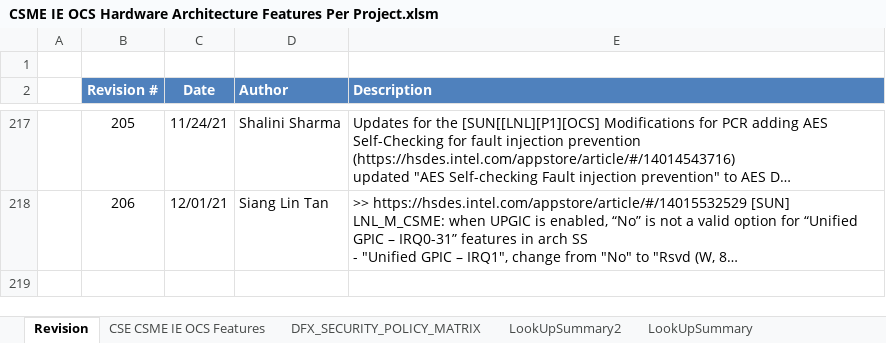
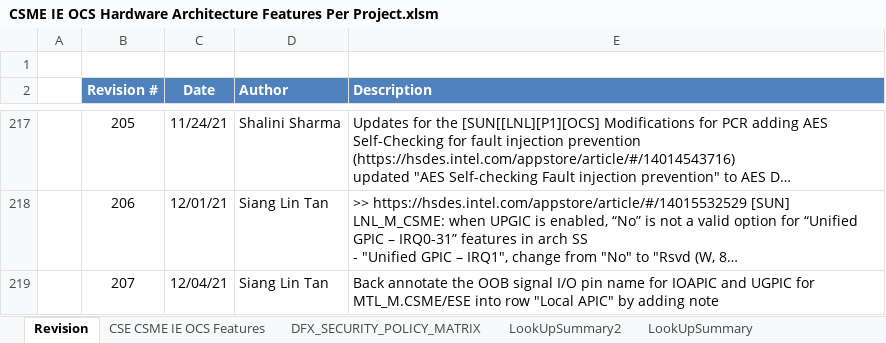
Before and after one commit to jasonx-tsao/exp_vtb, an Excel workbook: ArchSpecs/Working/CSME IE OCS Hardware Architecture Features Per Project.xlsm, sheet Revision, drawn as a sheet; only a part is shown, gaps mark what is left out; long unchanged cells end in …; values as stored, in another font and other column widths than the file's, no borders; the diff names each change by its address in the sheet, - before the commit and + after, or states it on an @@ line.

Commit message:
207	12/04/21	Siang Lin Tan	Back annotate the OOB signal I/O pin name for IOAPIC and UGPIC for MTL_M.CSME/ESE into row "Local APIC" by adding note
[git-p4: depot-paths = "//depot/projects/coe/CSME/": change = 802190]

```diff
--- a/ArchSpecs/Working/CSME IE OCS Hardware Architecture Features Per Project.xlsm (sheet Revision)
+++ b/ArchSpecs/Working/CSME IE OCS Hardware Architecture Features Per Project.xlsm (sheet Revision)
+row 219:  | 207 | 12/04/21 | Siang Lin Tan | Back annotate the OOB signal I/O pin name for IOAPIC and UGPIC for MTL_M.CSME/ESE into row "Local APIC" by adding note
```
Also changed, not shown: sheet CSE CSME IE OCS Features, charts or pictures.
